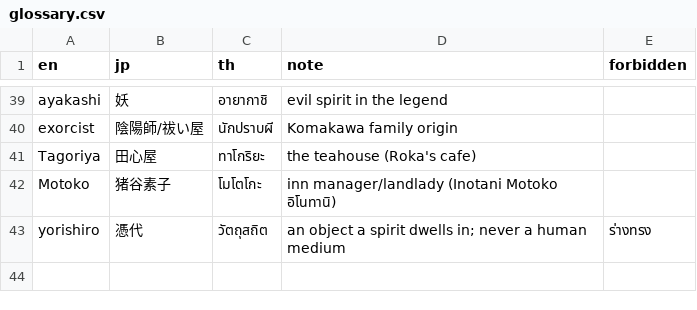
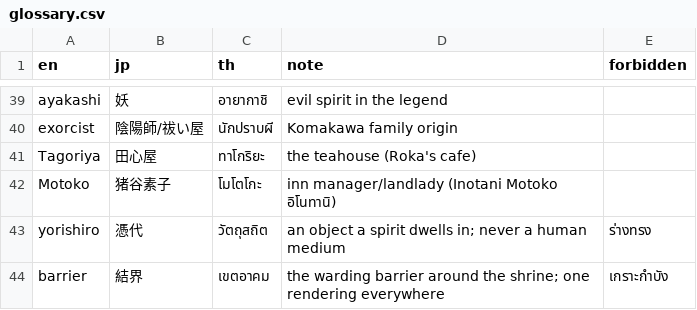
Before and after one commit to Jiranon-K/senrenbanka-thai, a CSV file: thai_work/glossary.csv, drawn as a sheet; only a part is shown, gaps mark what is left out; the diff names each change by its address in the sheet, - before the commit and + after, or states it on an @@ line.

Commit message:
fix(translation): render the shrine barrier as one term in 307 and 309
Eight Japanese lines name the barrier. Seven wrote one Thai term and 307:78
wrote another after the v1.4 revision, so one scene used two words for the
same thing. The glossary now has a row for the term with the minority
rendering forbidden, which puts it under lint rules N1 and N2, and the seven
lines follow it.

Verified: python -m tools.review lint reported N2 7 with the new glossary row
and the old text, and N2 0 after the seven lines were changed.

```diff
--- a/thai_work/glossary.csv
+++ b/thai_work/glossary.csv
+row 44: barrier | 結界 | เขตอาคม | the warding barrier around the shrine; one rendering everywhere | เกราะกำบัง
```
Also changed, not shown: thai_work/th/307.tsv, thai_work/th/309.tsv.
